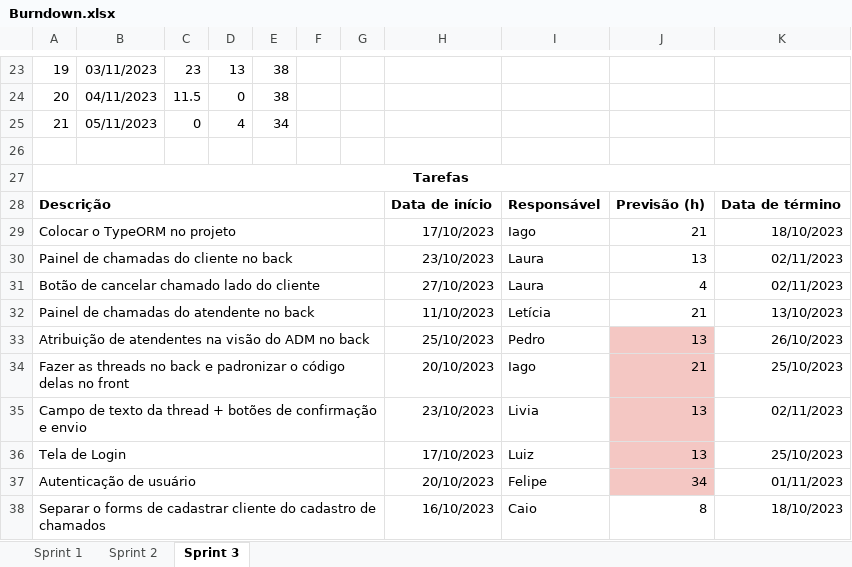
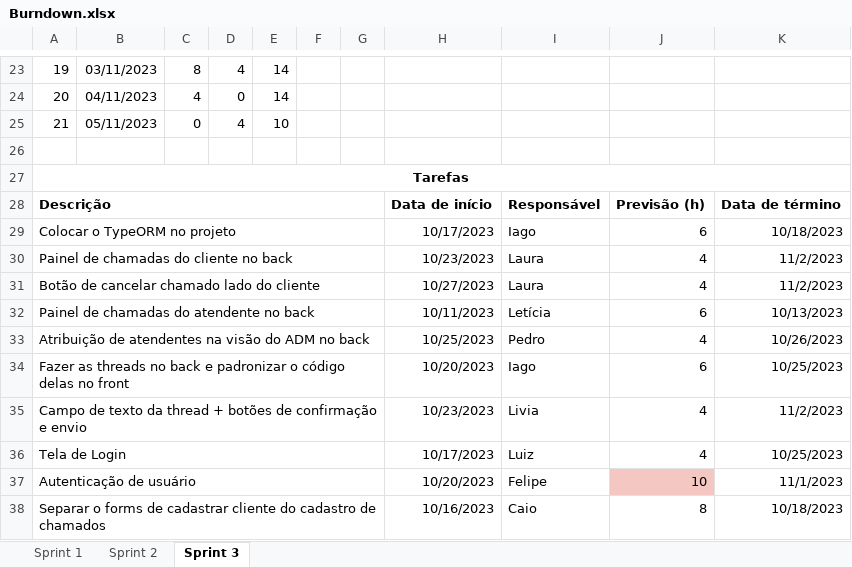
Before and after one commit to Equipe-CodeLand/API-2023.2, an Excel workbook: docs/Burndown.xlsx, sheet Sprint 3, drawn as a sheet; only a part is shown, gaps mark what is left out; values as stored, in another font and other column widths than the file's, no borders; charts and pictures and conditional formats not drawn; the diff covers the shown part only; the diff names each change by its address in the sheet, - before the commit and + after, or states it on an @@ line.

Commit message:
arrumando o burndown da 3° sprint

```diff
--- a/docs/Burndown.xlsx (sheet Sprint 3)
+++ b/docs/Burndown.xlsx (sheet Sprint 3)
-C23: 23
+C23: 8
-D23: 13
+D23: 4
-E23:E24: 38
+E23:E24: 14
-C24: 11.5
+C24: 4
-E25: 34
+E25: 10
-H29: 17/10/2023
+H29: 10/17/2023
-J29: 21
+J29: 6
-K29: 18/10/2023
+K29: 10/18/2023
-H30: 23/10/2023
+H30: 10/23/2023
-J30: 13
+J30: 4
-K30:K31: 02/11/2023
+K30:K31: 11/2/2023
-H31: 27/10/2023
+H31: 10/27/2023
-H32: 11/10/2023
+H32: 10/11/2023
-J32: 21
+J32: 6
-K32: 13/10/2023
+K32: 10/13/2023
-H33: 25/10/2023
+H33: 10/25/2023
-J33: 13
+J33: 4
-J33:J36 fill: #F4C7C3
+J33:J36 fill: none
-K33: 26/10/2023
+K33: 10/26/2023
-H34: 20/10/2023
+H34: 10/20/2023
-J34: 21
+J34: 6
-K34: 25/10/2023
+K34: 10/25/2023
-H35: 23/10/2023
+H35: 10/23/2023
-J35:J36: 13
+J35:J36: 4
-K35: 02/11/2023
+K35: 11/2/2023
-H36: 17/10/2023
+H36: 10/17/2023
-K36: 25/10/2023
+K36: 10/25/2023
-H37: 20/10/2023
+H37: 10/20/2023
-J37: 34
+J37: 10
-K37: 01/11/2023
+K37: 11/1/2023
-H38: 16/10/2023
+H38: 10/16/2023
-K38: 18/10/2023
+K38: 10/18/2023
```
Also changed, not shown: 56 edited cells and cell formats elsewhere in this sheet, sheet Sprint 1, sheet Sprint 2, charts or pictures.
